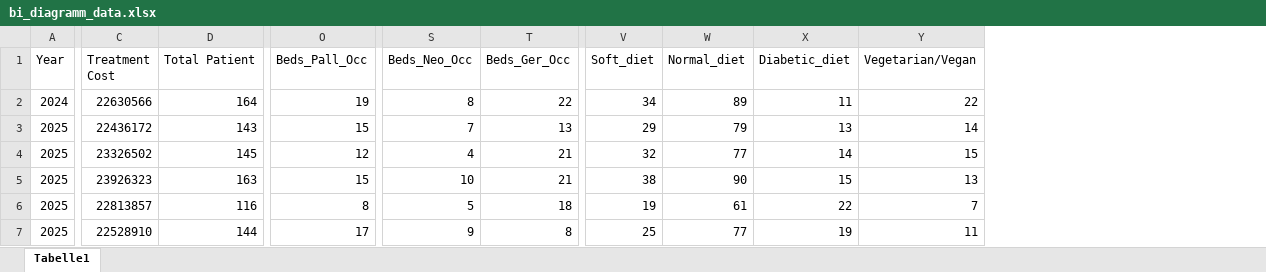
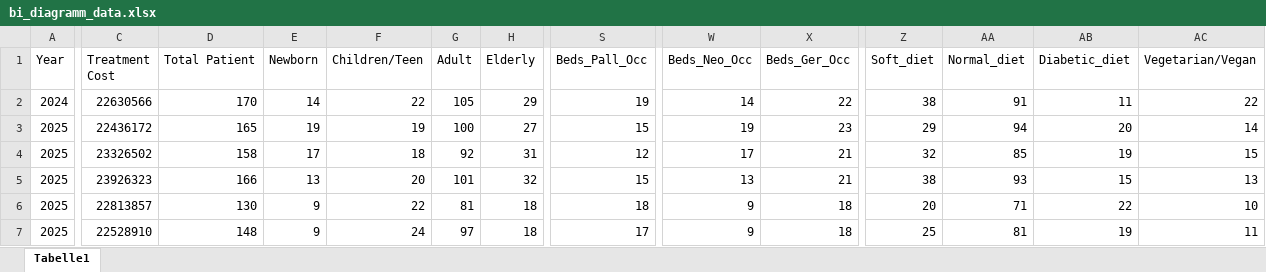
Before and after one commit to jeliigis/final-project-jbns, an Excel workbook: app/data/bi_diagramm_data.xlsx, sheet Tabelle1, drawn as a sheet; only a part is shown, gaps mark what is left out; values as stored, in another font and other column widths than the file's, no borders; addresses are those after the commit; the diff covers the shown part only; the diff names each change by its address in the sheet, - before the commit and + after, or states it on an @@ line.

Commit message:
added area chart for staff and patients

```diff
--- a/app/data/bi_diagramm_data.xlsx (sheet Tabelle1)
+++ b/app/data/bi_diagramm_data.xlsx (sheet Tabelle1)
+column E (Newborn), rows 2-7: 14 | 19 | 17 | 13 | 9 | 9
+column F (Children/Teen), rows 2-7: 22 | 19 | 18 | 20 | 22 | 24
+column G (Adult), rows 2-7: 105 | 100 | 92 | 101 | 81 | 97
+column H (Elderly), rows 2-7: 29 | 27 | 31 | 32 | 18 | 18
-D2 (Total Patient): 164
+D2 (Total Patient): 170
-W2 (Beds_Neo_Occ): 8
+W2 (Beds_Neo_Occ): 14
-Z2 (Soft_diet): 34
+Z2 (Soft_diet): 38
-AA2 (Normal_diet): 89
+AA2 (Normal_diet): 91
-D3 (Total Patient): 143
+D3 (Total Patient): 165
-W3 (Beds_Neo_Occ): 7
+W3 (Beds_Neo_Occ): 19
-X3 (Beds_Ger_Occ): 13
+X3 (Beds_Ger_Occ): 23
-AA3 (Normal_diet): 79
+AA3 (Normal_diet): 94
-AB3 (Diabetic_diet): 13
+AB3 (Diabetic_diet): 20
-D4 (Total Patient): 145
+D4 (Total Patient): 158
-W4 (Beds_Neo_Occ): 4
+W4 (Beds_Neo_Occ): 17
-AA4 (Normal_diet): 77
+AA4 (Normal_diet): 85
-AB4 (Diabetic_diet): 14
+AB4 (Diabetic_diet): 19
-D5 (Total Patient): 163
+D5 (Total Patient): 166
-W5 (Beds_Neo_Occ): 10
+W5 (Beds_Neo_Occ): 13
-AA5 (Normal_diet): 90
+AA5 (Normal_diet): 93
-D6 (Total Patient): 116
+D6 (Total Patient): 130
-S6 (Beds_Pall_Occ): 8
+S6 (Beds_Pall_Occ): 18
-W6 (Beds_Neo_Occ): 5
+W6 (Beds_Neo_Occ): 9
-Z6 (Soft_diet): 19
+Z6 (Soft_diet): 20
-AA6 (Normal_diet): 61
+AA6 (Normal_diet): 71
-AC6 (Vegetarian/Vegan): 7
+AC6 (Vegetarian/Vegan): 10
-D7 (Total Patient): 144
+D7 (Total Patient): 148
-X7 (Beds_Ger_Occ): 8
+X7 (Beds_Ger_Occ): 18
-AA7 (Normal_diet): 77
+AA7 (Normal_diet): 81
```
Also changed, not shown: 50 edited cells elsewhere in this sheet, 1 other file.
